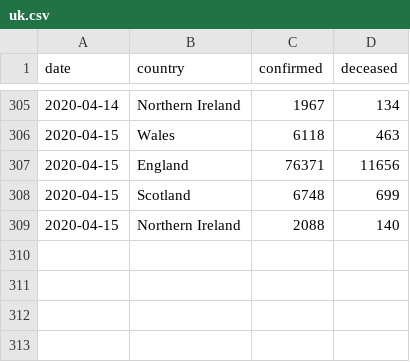
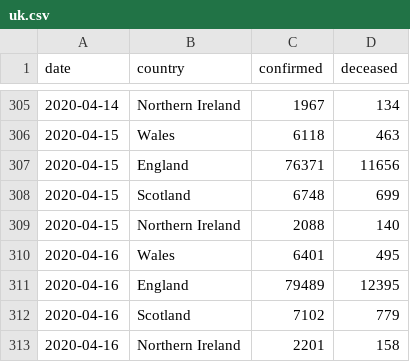
Before and after one commit to boogheta/coronavirus-countries, a CSV file: data/uk.csv, drawn as a sheet; only a part is shown, gaps mark what is left out; the diff names each change by its address in the sheet, - before the commit and + after, or states it on an @@ line.

Commit message:
update source data

```diff
--- a/data/uk.csv
+++ b/data/uk.csv
+row 310: 2020-04-16 | Wales | 6401 | 495
+row 311: 2020-04-16 | England | 79489 | 12395
+row 312: 2020-04-16 | Scotland | 7102 | 779
+row 313: 2020-04-16 | Northern Ireland | 2201 | 158
```
